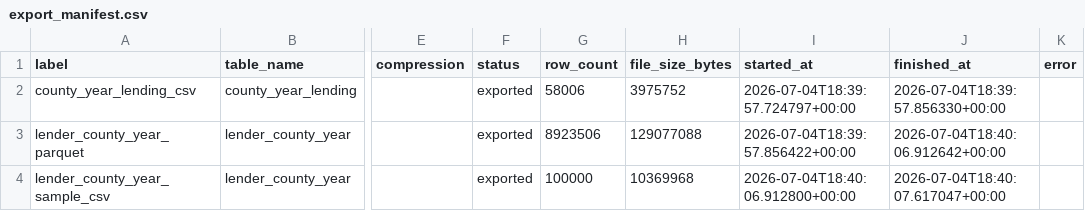
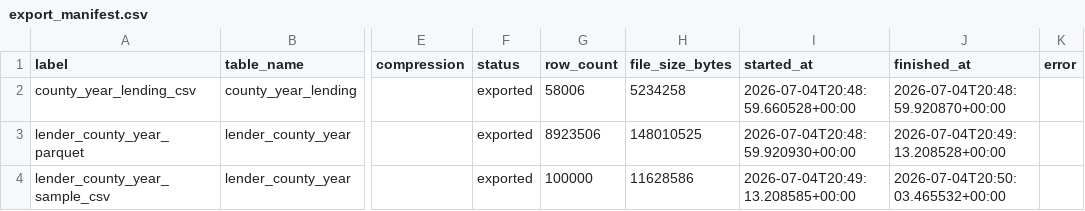
Before and after one commit to kamran-py/hmda_plan, a CSV file: output/export_manifest.csv, drawn as a sheet; only a part is shown, gaps mark what is left out; the diff names each change by its address in the sheet, - before the commit and + after, or states it on an @@ line.

Commit message:
Refine HMDA denominators and regenerate panel outputs

```diff
--- a/output/export_manifest.csv
+++ b/output/export_manifest.csv
-H2 (file_size_bytes): 3975752
+H2 (file_size_bytes): 5234258
-I2 (started_at): 2026-07-04T18:39:57.724797+00:00
+I2 (started_at): 2026-07-04T20:48:59.660528+00:00
-J2 (finished_at): 2026-07-04T18:39:57.856330+00:00
+J2 (finished_at): 2026-07-04T20:48:59.920870+00:00
-H3 (file_size_bytes): 129077088
+H3 (file_size_bytes): 148010525
-I3 (started_at): 2026-07-04T18:39:57.856422+00:00
+I3 (started_at): 2026-07-04T20:48:59.920930+00:00
-J3 (finished_at): 2026-07-04T18:40:06.912642+00:00
+J3 (finished_at): 2026-07-04T20:49:13.208528+00:00
-H4 (file_size_bytes): 10369968
+H4 (file_size_bytes): 11628586
-I4 (started_at): 2026-07-04T18:40:06.912800+00:00
+I4 (started_at): 2026-07-04T20:49:13.208585+00:00
-J4 (finished_at): 2026-07-04T18:40:07.617047+00:00
+J4 (finished_at): 2026-07-04T20:50:03.465532+00:00
```
Also changed, not shown: 14 other files.
